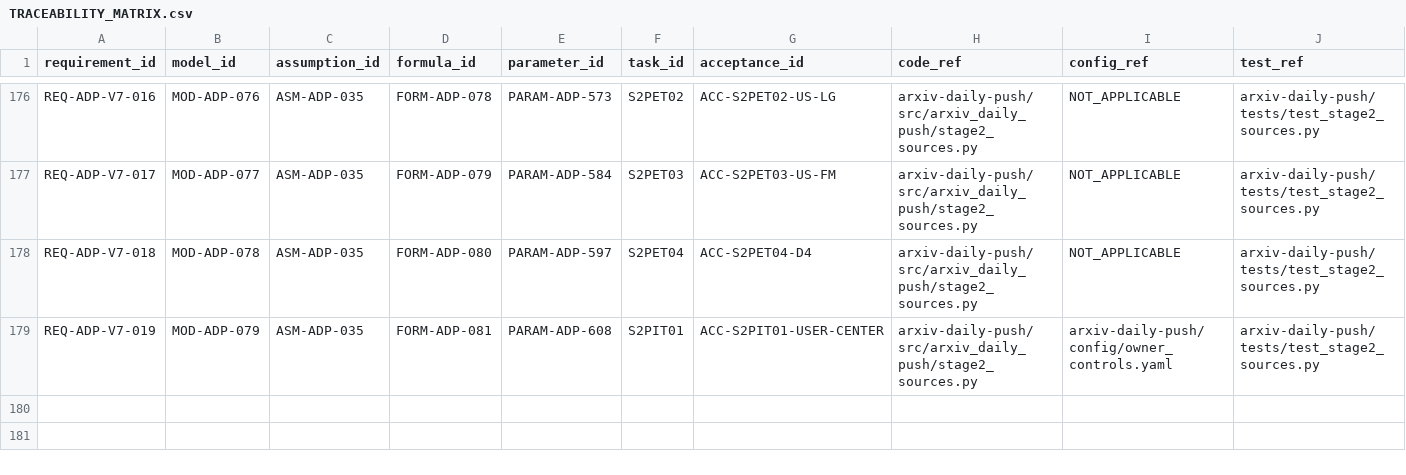
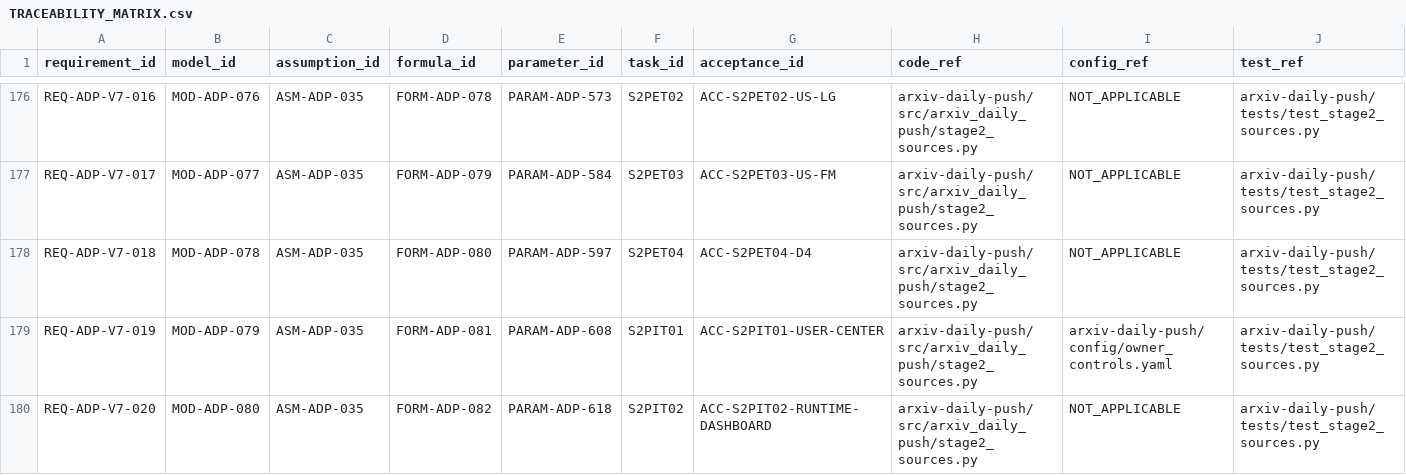
Before and after one commit to LinzeColin/MetaDatabase, a CSV file: arxiv-daily-push/docs/governance/TRACEABILITY_MATRIX.csv, drawn as a sheet; only a part is shown, gaps mark what is left out; rows hold the shown columns only; the diff names each change by its address in the sheet, - before the commit and + after, or states it on an @@ line.

Commit message:
Add ADP S2PIT02 runtime dashboard evidence
Add local-only S2PIT02 runtime dashboard evidence for the Chinese owner center.

Validation:
- Project Governance success
- Stage 1 bootstrap success
- live all-arXiv cloud dry-run success
- real 30-day backfill success
- local semantic/governance/render/unit validations recorded in PR body

```diff
--- a/arxiv-daily-push/docs/governance/TRACEABILITY_MATRIX.csv
+++ b/arxiv-daily-push/docs/governance/TRACEABILITY_MATRIX.csv
+row 180: REQ-ADP-V7-020 | MOD-ADP-080 | ASM-ADP-035 | FORM-ADP-082 | PARAM-ADP-618 | S2PIT02 | ACC-S2PIT02-RUNTIME-DASHBOARD | arxiv-daily-push/src/arxiv_daily_push/stage2_sources.py | NOT_APPLICABLE | arxiv-daily-push/tests/test_stage2_sources.py
```
Also changed, not shown: 21 other files.
